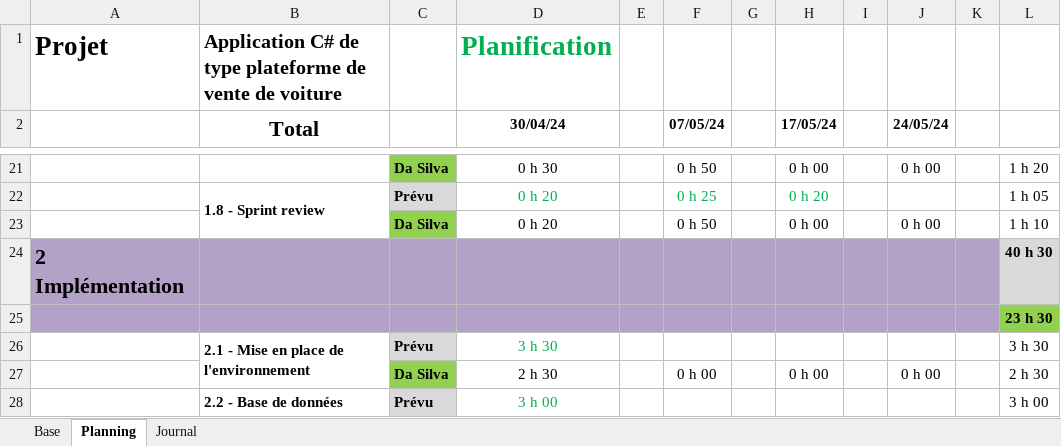
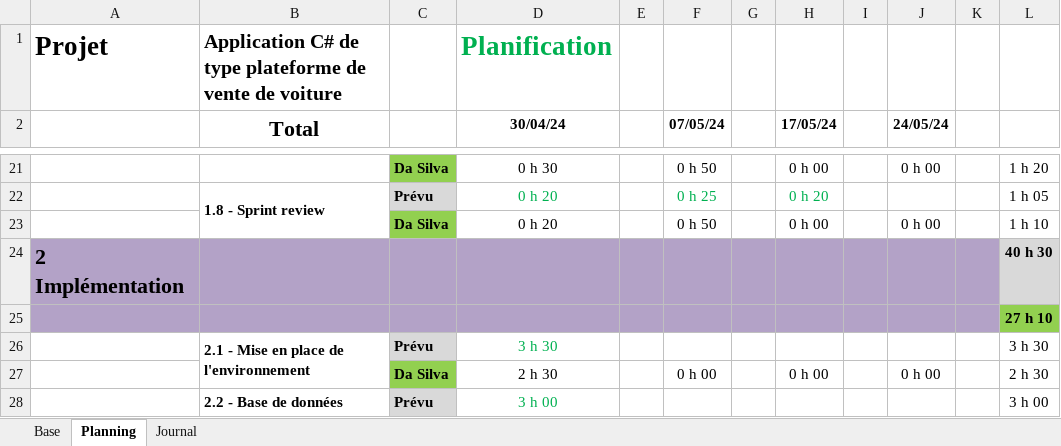
Before and after one commit to Maikol-Da-Silva/SellBuyAuto, an Excel workbook: Documentation/Journal_de_travail_Maikol.xlsm, sheet Planning, drawn as a sheet; only a part is shown, gaps mark what is left out; values as stored, in another font and other column widths than the file's, no borders; conditional formats not drawn; the diff covers the shown part only; the diff names each change by its address in the sheet, - before the commit and + after, or states it on an @@ line.

```diff
--- a/Documentation/Journal_de_travail_Maikol.xlsm (sheet Planning)
+++ b/Documentation/Journal_de_travail_Maikol.xlsm (sheet Planning)
-L25: 23 h 30
+L25: 27 h 10
```
Also changed, not shown: 13 edited cells elsewhere in this sheet, sheet Journal, formulas that keep their value.
